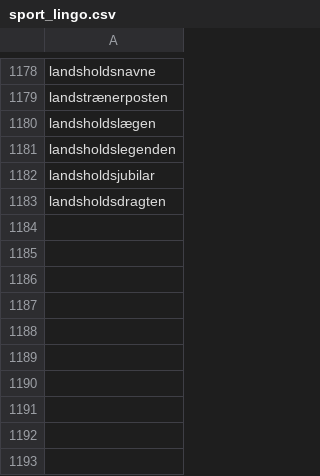
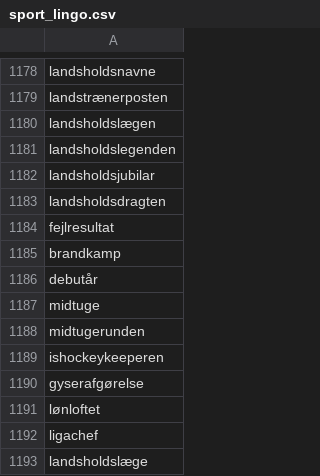
Before and after one commit to senner007/Sports-Block, a CSV file: sport_lingo.csv, drawn as a sheet; only a part is shown, gaps mark what is left out.

```diff
--- a/sport_lingo.csv
+++ b/sport_lingo.csv
@@ -1183 +1183,11 @@ landsholdsjubilar
 landsholdsdragten
+fejlresultat
+brandkamp
+debutår
+midtuge
+midtugerunden
+ishockeykeeperen
+gyserafgørelse
+lønloftet
+ligachef
+landsholdslæge
```
Also changed, not shown: articles/ishockey-tv2.csv, articles_temp/combined.csv, 4 other files.
